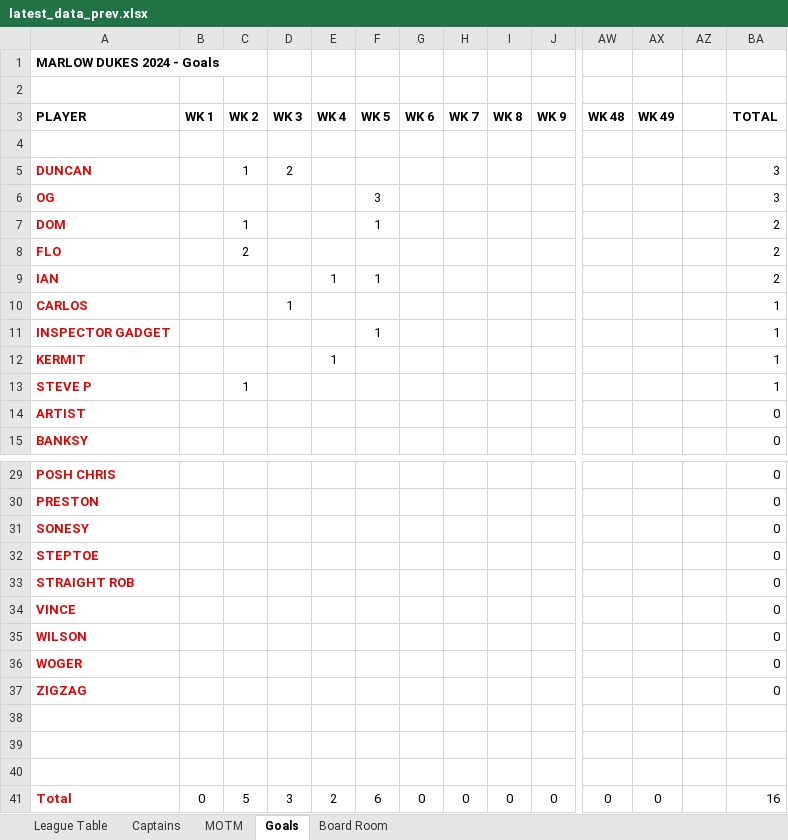
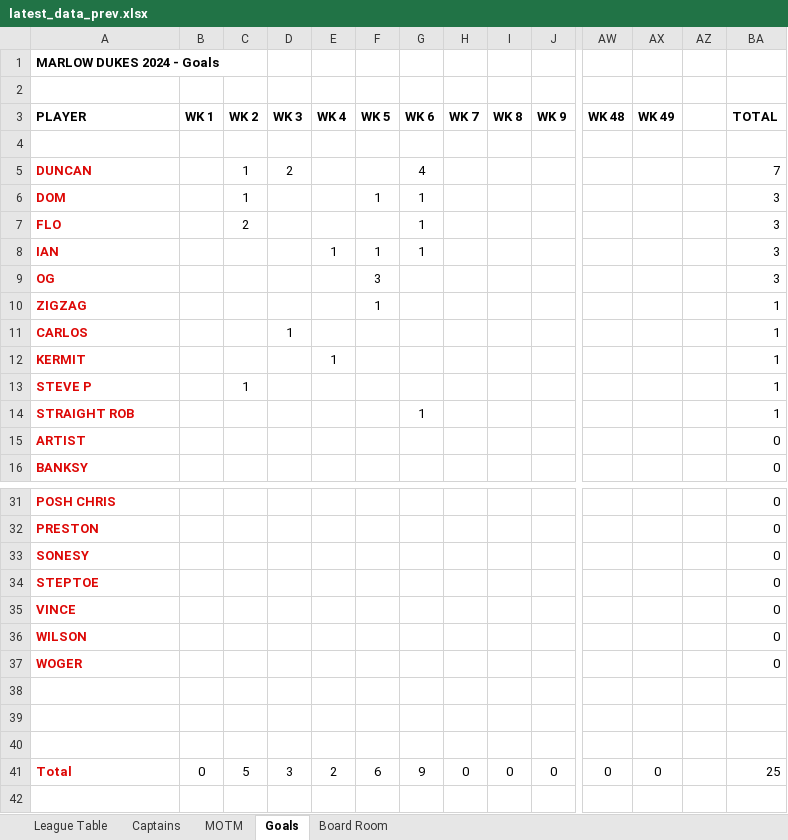
Before and after one commit to stateside2/marlow-dukes, an Excel workbook: data/latest_data_prev.xlsx, sheet Goals, drawn as a sheet; only a part is shown, gaps mark what is left out; values as stored, in another font and other column widths than the file's, no borders; charts and pictures not drawn; removed rows and columns are numbered as before the commit, all else as after; rows hold the shown columns only; the diff covers the shown part only; the diff names each change by its address in the sheet, - before the commit and + after, or states it on an @@ line.

```diff
--- a/data/latest_data_prev.xlsx (sheet Goals)
+++ b/data/latest_data_prev.xlsx (sheet Goals)
-G5 (WK 6): (empty)
+G5 (WK 6): 4
-BA5 (TOTAL): 3
+BA5 (TOTAL): 7
+row 6: DOM |  | 1 |  |  | 1 | 1 |  |  |  |  |  |  | 3
+row 7: FLO |  | 2 |  |  |  | 1 |  |  |  |  |  |  | 3
+row 8: IAN |  |  |  | 1 | 1 | 1 |  |  |  |  |  |  | 3
-row 7: DOM |  | 1 |  |  | 1 |  |  |  |  |  |  |  | 2
-row 8: FLO |  | 2 |  |  |  |  |  |  |  |  |  |  | 2
-row 9: IAN |  |  |  | 1 | 1 |  |  |  |  |  |  |  | 2
+row 10: ZIGZAG |  |  |  |  | 1 |  |  |  |  |  |  |  | 1
-row 11: INSPECTOR GADGET |  |  |  |  | 1 |  |  |  |  |  |  |  | 1
+row 14: STRAIGHT ROB |  |  |  |  |  | 1 |  |  |  |  |  |  | 1
-row 33: STRAIGHT ROB |  |  |  |  |  |  |  |  |  |  |  |  | 0
-row 37: ZIGZAG |  |  |  |  |  |  |  |  |  |  |  |  | 0
-G41 (WK 6): 0
+G41 (WK 6): 9
-BA41 (TOTAL): 16
+BA41 (TOTAL): 25
```
Also changed, not shown: 1 added row elsewhere in this sheet, sheet League Table, sheet MOTM, sheet Board Room, sheet Captains, formulas that keep their value, hidden cells, data/latest_data.xlsx, 2 other files.
